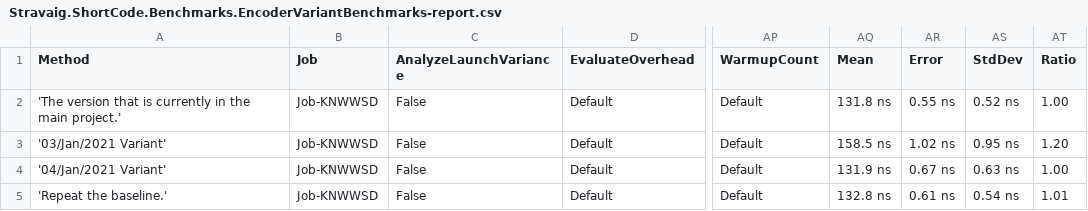
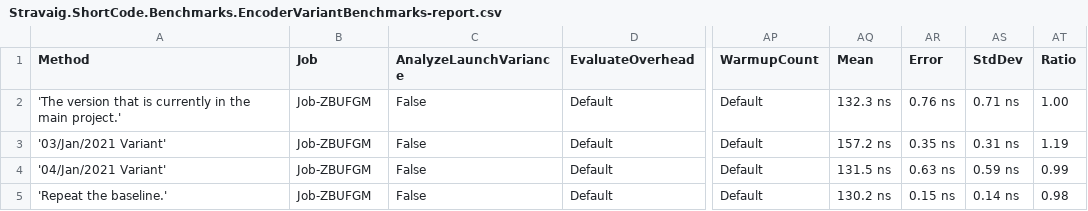
Before and after one commit to Stravaig-Projects/Stravaig.ShortCode, a CSV file: Benchmarks/Stravaig.ShortCode.Benchmarks.EncoderVariantBenchmarks-report.csv, drawn as a sheet; only a part is shown, gaps mark what is left out; the diff names each change by its address in the sheet, - before the commit and + after, or states it on an @@ line.

```diff
--- a/Benchmarks/Stravaig.ShortCode.Benchmarks.EncoderVariantBenchmarks-report.csv
+++ b/Benchmarks/Stravaig.ShortCode.Benchmarks.EncoderVariantBenchmarks-report.csv
-B2:B5 (Job): Job-KNWWSD
+B2:B5 (Job): Job-ZBUFGM
-AQ2 (Mean): 131.8 ns
+AQ2 (Mean): 132.3 ns
-AR2 (Error): 0.55 ns
+AR2 (Error): 0.76 ns
-AS2 (StdDev): 0.52 ns
+AS2 (StdDev): 0.71 ns
-AQ3 (Mean): 158.5 ns
+AQ3 (Mean): 157.2 ns
-AR3 (Error): 1.02 ns
+AR3 (Error): 0.35 ns
-AS3 (StdDev): 0.95 ns
+AS3 (StdDev): 0.31 ns
-AT3 (Ratio): 1.20
+AT3 (Ratio): 1.19
-AQ4 (Mean): 131.9 ns
+AQ4 (Mean): 131.5 ns
-AR4 (Error): 0.67 ns
+AR4 (Error): 0.63 ns
-AS4 (StdDev): 0.63 ns
+AS4 (StdDev): 0.59 ns
-AT4 (Ratio): 1.00
+AT4 (Ratio): 0.99
-AQ5 (Mean): 132.8 ns
+AQ5 (Mean): 130.2 ns
-AR5 (Error): 0.61 ns
+AR5 (Error): 0.15 ns
-AS5 (StdDev): 0.54 ns
+AS5 (StdDev): 0.14 ns
-AT5 (Ratio): 1.01
+AT5 (Ratio): 0.98
```
Also changed, not shown: Benchmarks/Stravaig.ShortCode.Benchmarks.CodeGeneratorBenchmarks-report.csv, Benchmarks/Stravaig.ShortCode.Benchmarks.EncoderBenchmarks-report.csv, 3 other files.
